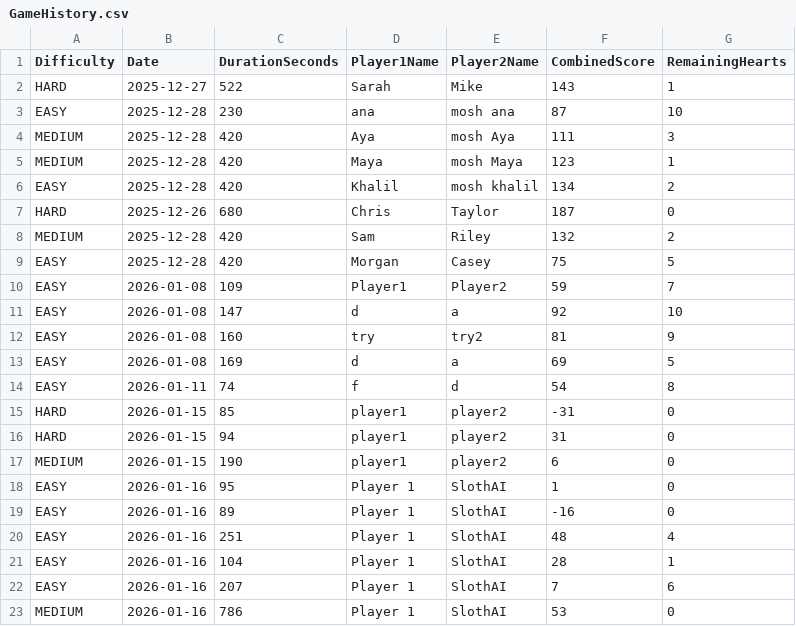
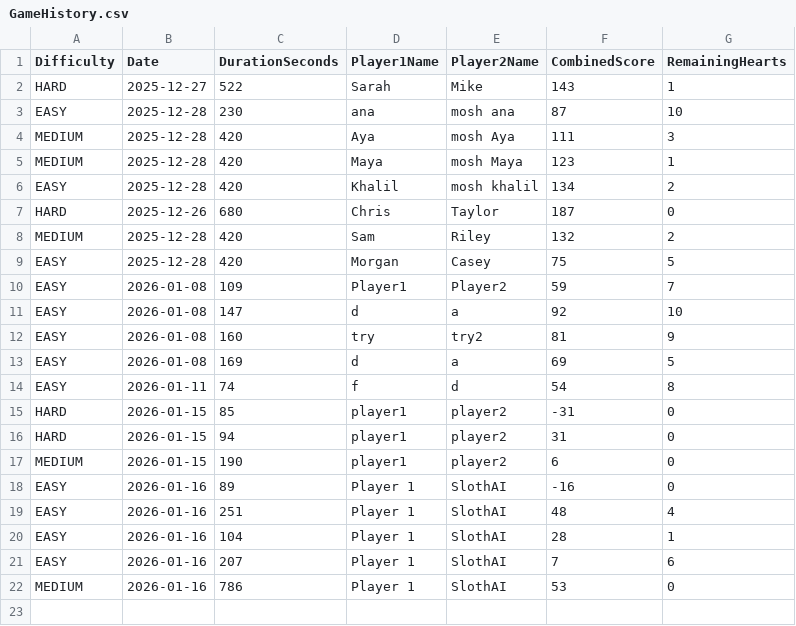
Before and after one commit to jwanaAB/Sloth_MineSweeper, a CSV file: GameHistory.csv, drawn as a sheet; the diff names each change by its address in the sheet, - before the commit and + after, or states it on an @@ line.

```diff
--- a/GameHistory.csv
+++ b/GameHistory.csv
-row 18: EASY | 2026-01-16 | 95 | Player 1 | SlothAI | 1 | 0
```
Also changed, not shown: 2 other files.
